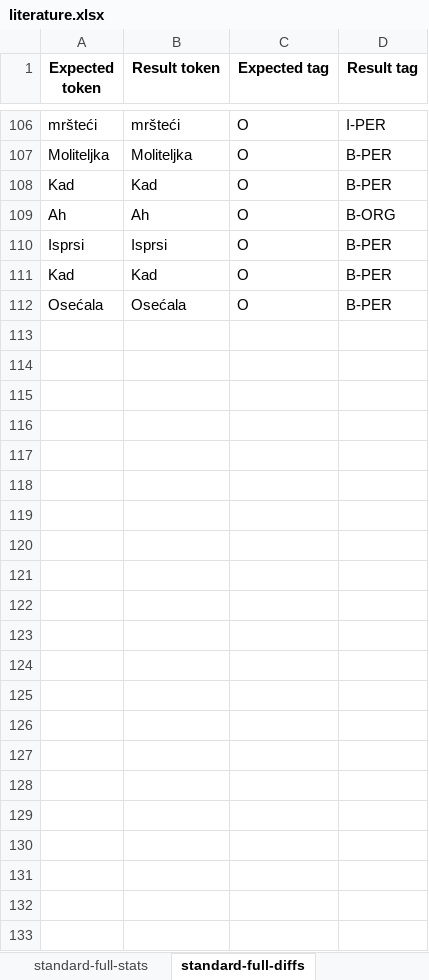
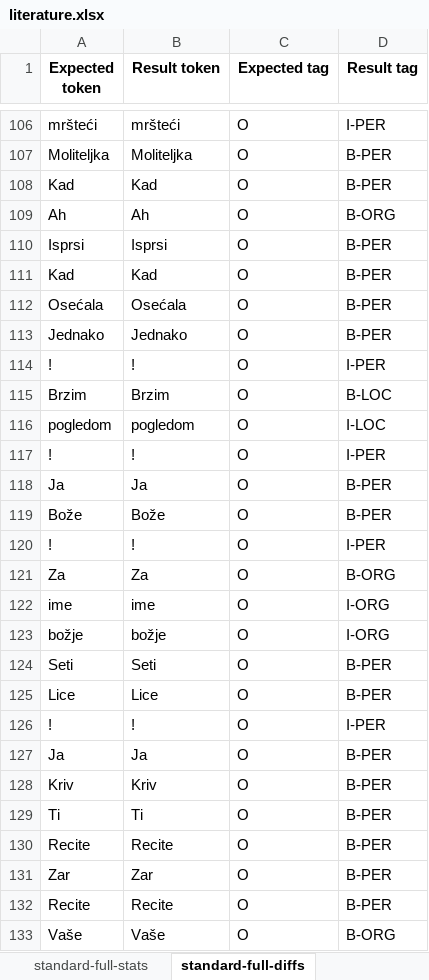
Before and after one commit to MilanBogicevic8/Opj-projekat, an Excel workbook: pythonProject/evaluation/classla/literature.xlsx, sheet standard-full-diffs, drawn as a sheet; only a part is shown, gaps mark what is left out; values as stored, in another font and other column widths than the file's, no borders; the diff names each change by its address in the sheet, - before the commit and + after, or states it on an @@ line.

```diff
--- a/pythonProject/evaluation/classla/literature.xlsx (sheet standard-full-diffs)
+++ b/pythonProject/evaluation/classla/literature.xlsx (sheet standard-full-diffs)
+row 113: Jednako | Jednako | O | B-PER
+row 114: ! | ! | O | I-PER
+row 115: Brzim | Brzim | O | B-LOC
+row 116: pogledom | pogledom | O | I-LOC
+row 117: ! | ! | O | I-PER
+row 118: Ja | Ja | O | B-PER
+row 119: Bože | Bože | O | B-PER
+row 120: ! | ! | O | I-PER
+row 121: Za | Za | O | B-ORG
+row 122: ime | ime | O | I-ORG
+row 123: božje | božje | O | I-ORG
+row 124: Seti | Seti | O | B-PER
+row 125: Lice | Lice | O | B-PER
+row 126: ! | ! | O | I-PER
+row 127: Ja | Ja | O | B-PER
+row 128: Kriv | Kriv | O | B-PER
+row 129: Ti | Ti | O | B-PER
+row 130: Recite | Recite | O | B-PER
+row 131: Zar | Zar | O | B-PER
+row 132: Recite | Recite | O | B-PER
+row 133: Vaše | Vaše | O | B-ORG
```
Also changed, not shown: sheet standard-base-diffs, sheet nonstandard-base-diffs, sheet nonstandard-full-diffs, sheet standard-base-stats, sheet standard-full-stats, sheet nonstandard-base-stats, 1 more sheet, pythonProject/evaluation/classla/administrative_texts.xlsx, pythonProject/evaluation/classla/combined.xlsx, 7 other files.
